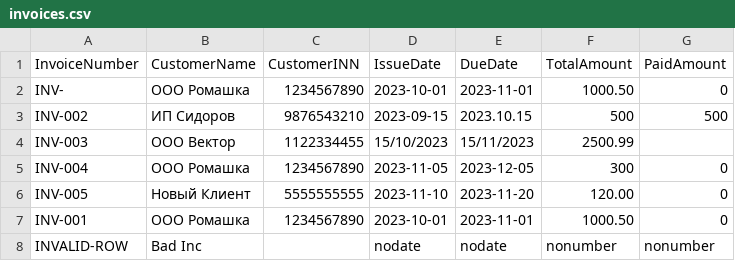
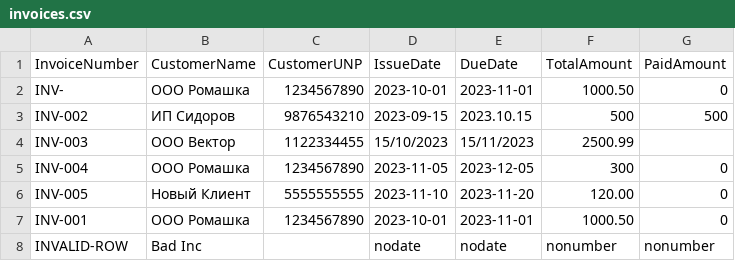
Before and after one commit to balzhinimaev/ShnurAA_214371_RIOPK_Server, a CSV file: invoices.csv, drawn as a sheet.

```diff
--- a/invoices.csv
+++ b/invoices.csv
@@ -1,2 +1,2 @@
-InvoiceNumber,CustomerName,CustomerINN,IssueDate,DueDate,TotalAmount,PaidAmount
+InvoiceNumber,CustomerName,CustomerUNP,IssueDate,DueDate,TotalAmount,PaidAmount
 INV-    ,ООО Ромашка,1234567890,2023-10-01,2023-11-01,1000.50,0
```
Also changed, not shown: invoices2.csv, 48 other files.
